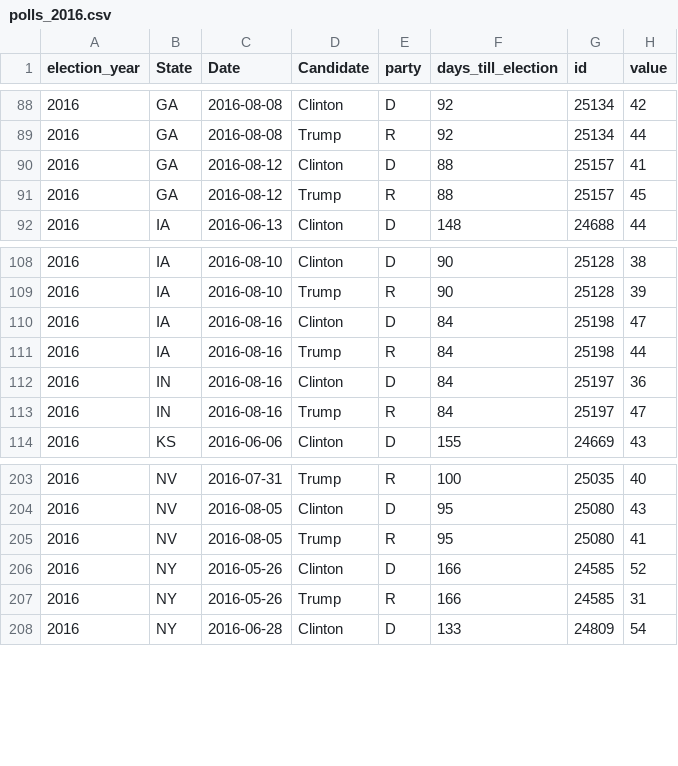
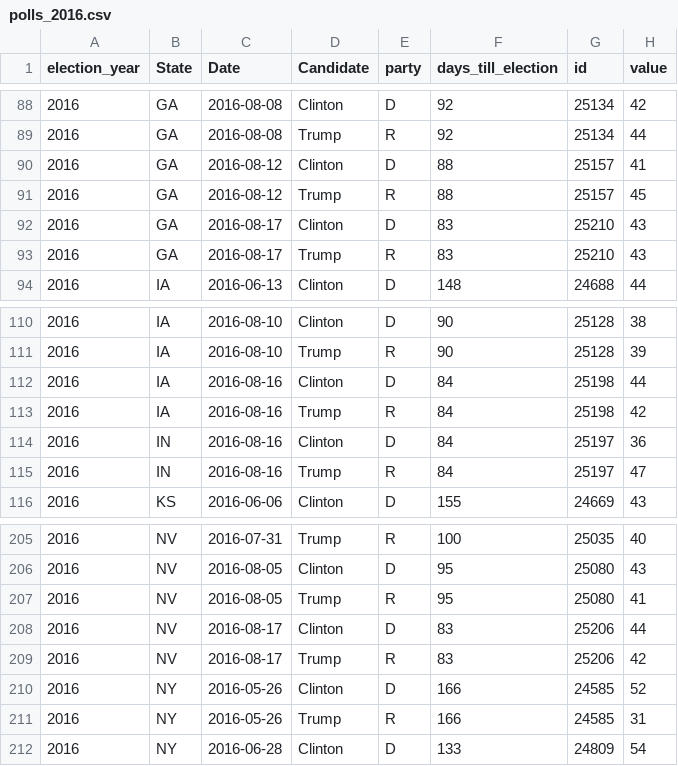
Before and after one commit to elliottevans/election-forecasts, a CSV file: polls/polls_2016.csv, drawn as a sheet; only a part is shown, gaps mark what is left out.

```diff
--- a/polls/polls_2016.csv
+++ b/polls/polls_2016.csv
@@ -91,2 +91,4 @@
 "2016","GA",2016-08-12,"Trump","R",88,25157,45
+"2016","GA",2016-08-17,"Clinton","D",83,25210,43
+"2016","GA",2016-08-17,"Trump","R",83,25210,43
 "2016","IA",2016-06-13,"Clinton","D",148,24688,44
@@ -109,4 +111,4 @@
 "2016","IA",2016-08-10,"Trump","R",90,25128,39
-"2016","IA",2016-08-16,"Clinton","D",84,25198,47
-"2016","IA",2016-08-16,"Trump","R",84,25198,44
+"2016","IA",2016-08-16,"Clinton","D",84,25198,44
+"2016","IA",2016-08-16,"Trump","R",84,25198,42
 "2016","IN",2016-08-16,"Clinton","D",84,25197,36
@@ -205,2 +207,4 @@
 "2016","NV",2016-08-05,"Trump","R",95,25080,41
+"2016","NV",2016-08-17,"Clinton","D",83,25206,44
+"2016","NV",2016-08-17,"Trump","R",83,25206,42
 "2016","NY",2016-05-26,"Clinton","D",166,24585,52
```
Also changed, not shown: forecasts/national_forecasts - Copy.csv, forecasts/national_forecasts.csv, 13 other files.
